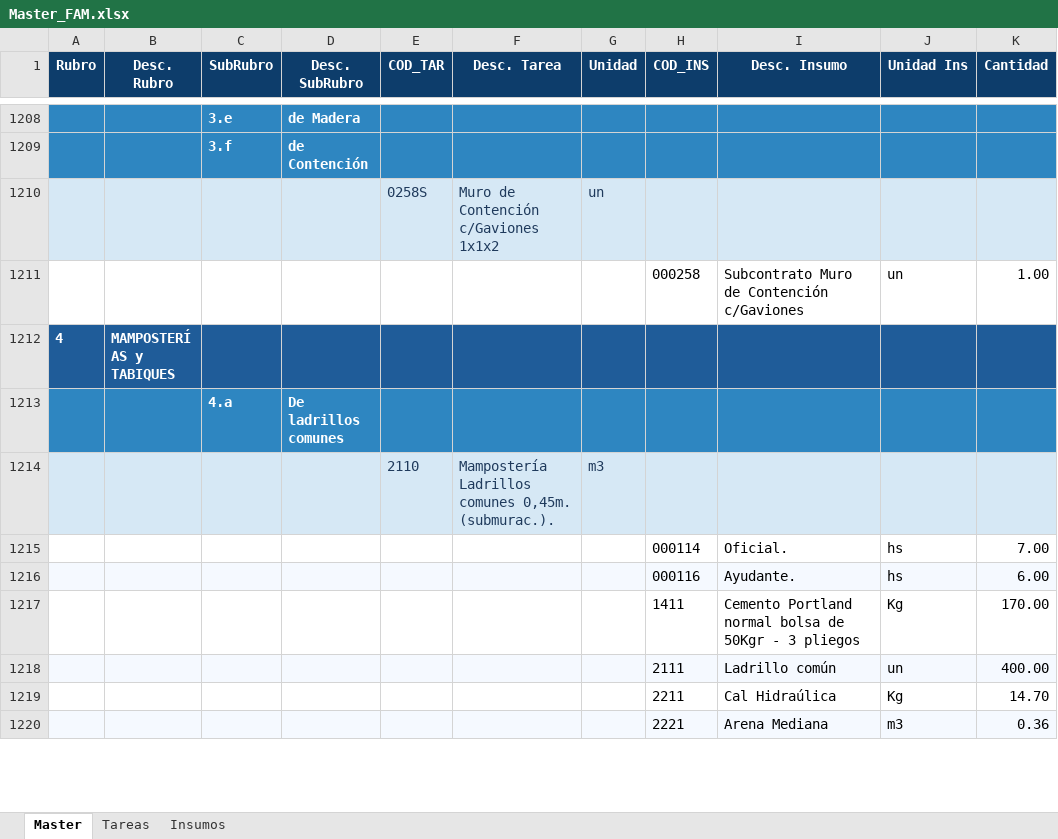
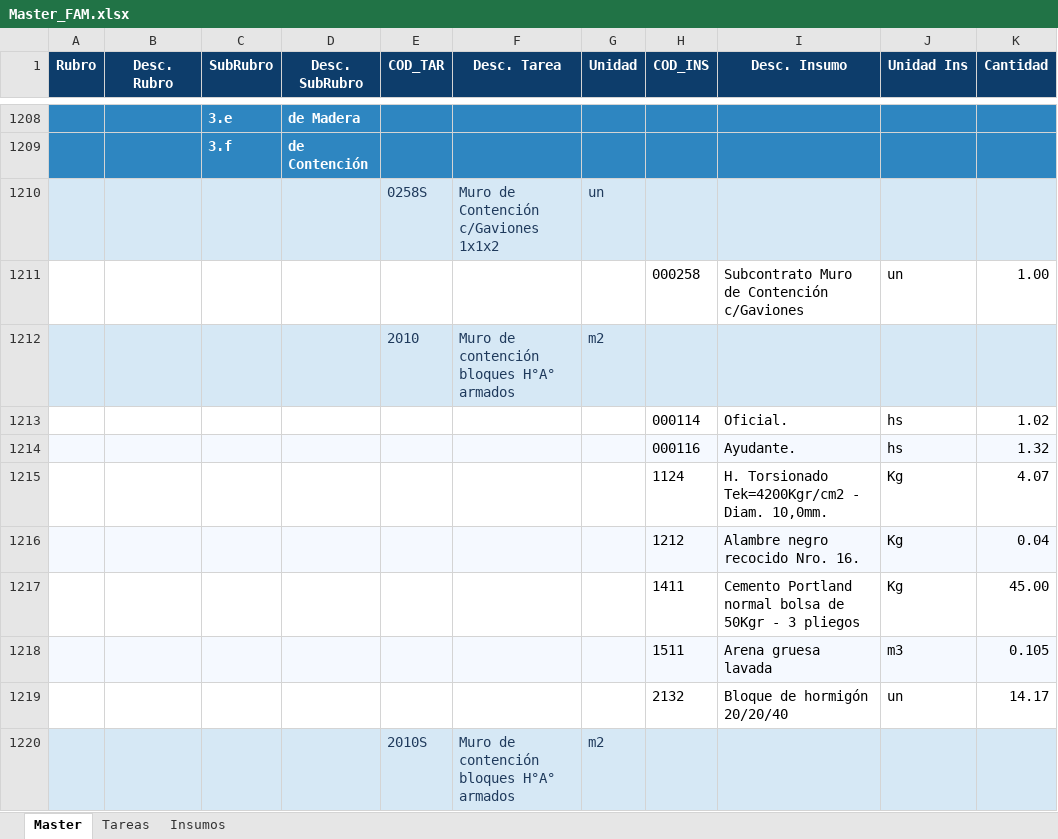
Before and after one commit to PanchoM2025/costos_de_construccion, an Excel workbook: Costos/Z Archivos/Master_FAM.xlsx, sheet Master, drawn as a sheet; only a part is shown, gaps mark what is left out; the shorter side is filled out with more unchanged rows; values as stored, in another font and other column widths than the file's, no borders; the diff covers the shown part only; the diff names each change by its address in the sheet, - before the commit and + after, or states it on an @@ line.

```diff
--- a/Costos/Z Archivos/Master_FAM.xlsx (sheet Master)
+++ b/Costos/Z Archivos/Master_FAM.xlsx (sheet Master)
+row 1212:  |  |  |  | 2010 | Muro de contención bloques H°A° armados | m2
+row 1213:  |  |  |  |  |  |  | 000114 | Oficial. | hs | 1.02
+row 1214:  |  |  |  |  |  |  | 000116 | Ayudante. | hs | 1.32
+row 1215:  |  |  |  |  |  |  | 1124 | H. Torsionado Tek=4200Kgr/cm2 - Diam. 10,0mm. | Kg | 4.07
+row 1216:  |  |  |  |  |  |  | 1212 | Alambre negro recocido Nro. 16. | Kg | 0.04
+row 1217:  |  |  |  |  |  |  | 1411 | Cemento Portland normal bolsa de 50Kgr - 3 pliegos | Kg | 45.00
+row 1218:  |  |  |  |  |  |  | 1511 | Arena gruesa lavada | m3 | 0.105
+row 1219:  |  |  |  |  |  |  | 2132 | Bloque de hormigón 20/20/40 | un | 14.17
+row 1220:  |  |  |  | 2010S | Muro de contención bloques H°A° armados | m2
```
Also changed, not shown: 29 added rows, 21 removed rows, 2 moved rows and 22 edited cells elsewhere in this sheet, sheet Tareas, sheet Insumos, Costos/Data/Pedido_Precios.xlsx, Presupuestos/Obras/Obra001/Precios/PU_2026-11-02.xlsx, 22 other files.
